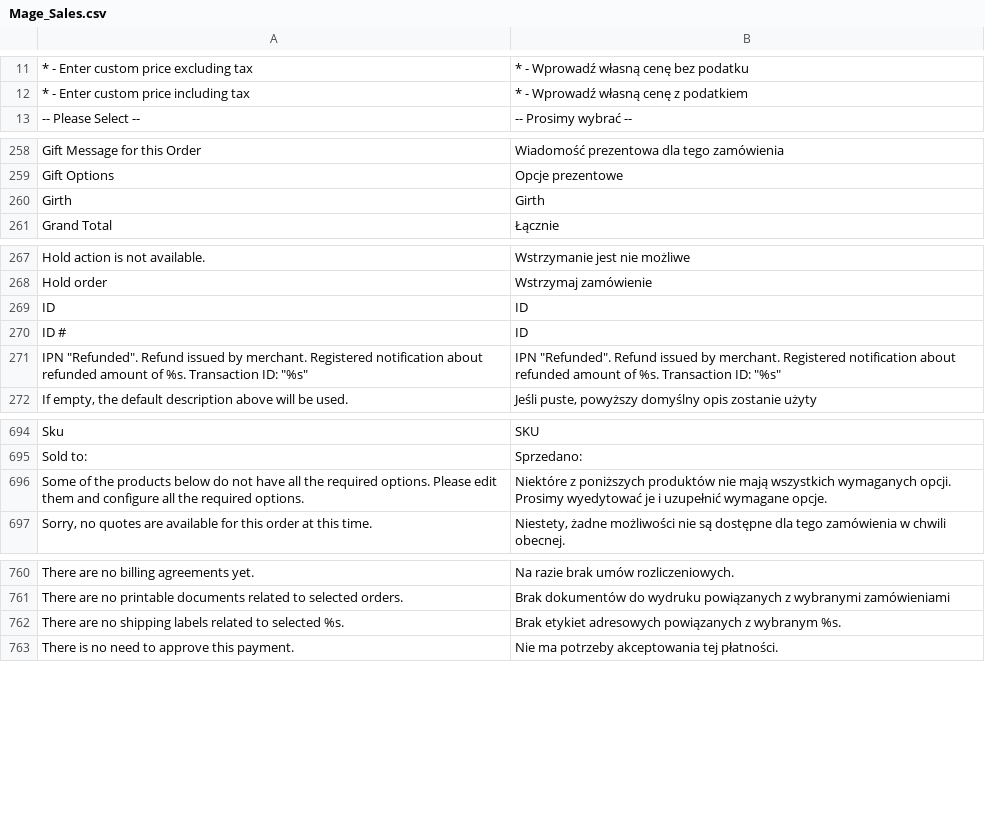
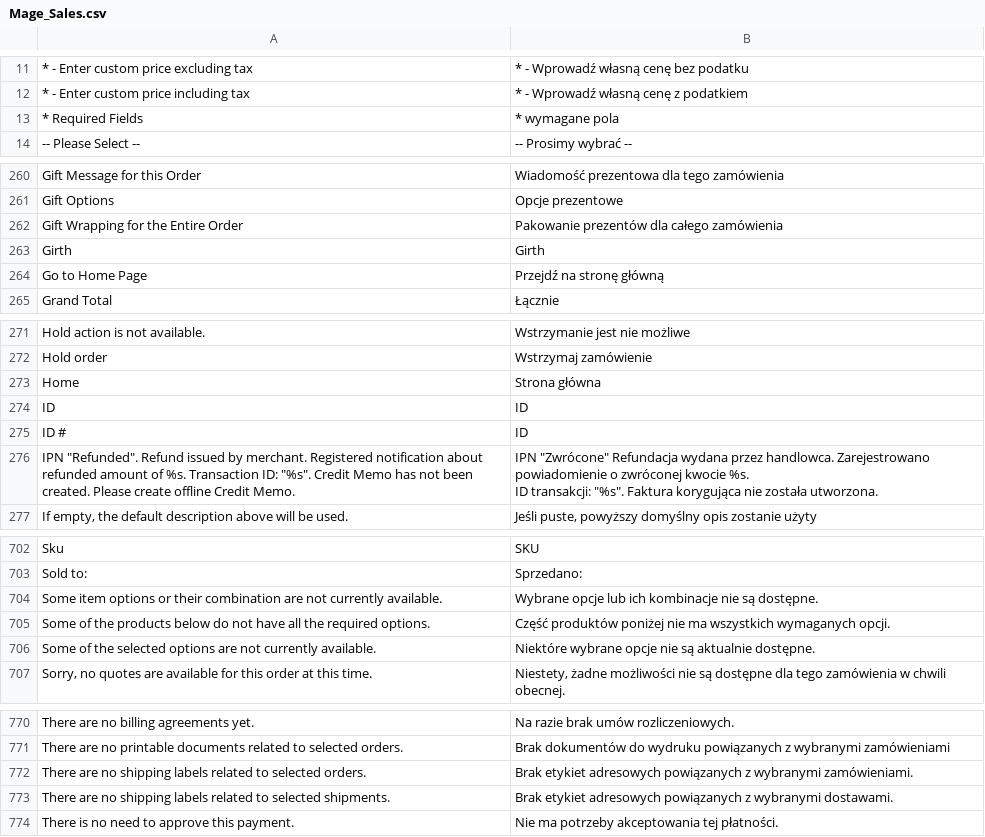
Before and after one commit to SnowdogApps/Magento-Translation-pl_PL, a CSV file: pl_PL/Mage_Sales.csv, drawn as a sheet; only a part is shown, gaps mark what is left out; the diff covers the shown part only.

```diff
--- a/pl_PL/Mage_Sales.csv
+++ b/pl_PL/Mage_Sales.csv
@@ -12,2 +12,3 @@
 "* - Enter custom price including tax","* - Wprowadź własną cenę z podatkiem"
+"* Required Fields","* wymagane pola"
 "-- Please Select --","-- Prosimy wybrać --"
@@ -259,3 +261,5 @@
 "Gift Options","Opcje prezentowe"
+"Gift Wrapping for the Entire Order","Pakowanie prezentów dla całego zamówienia"
 "Girth","Girth"
+"Go to Home Page","Przejdź na stronę główną"
 "Grand Total","Łącznie"
@@ -268,5 +272,7 @@
 "Hold order","Wstrzymaj zamówienie"
+"Home","Strona główna"
 "ID","ID"
 "ID #","ID"
-"IPN ""Refunded"". Refund issued by merchant. Registered notification about refunded amount of %s. Transaction ID: ""%s""","IPN ""Refunded"". Refund issued by merchant. Registered notification about refunded amount of %s. Transaction ID: ""%s"""
+"IPN ""Refunded"". Refund issued by merchant. Registered notification about refunded amount of %s. Transaction ID: ""%s"". Credit Memo has not been created. Please create offline Credit Memo.","IPN ""Zwrócone"" Refundacja wydana przez handlowca. Zarejestrowano powiadomienie o zwróconej kwocie %s.
+ ID transakcji: ""%s"". Faktura korygująca nie została utworzona. "
 "If empty, the default description above will be used.","Jeśli puste, powyższy domyślny opis zostanie użyty"
@@ -701,3 +710,5 @@
 "Sold to:","Sprzedano:"
-"Some of the products below do not have all the required options. Please edit them and configure all the required options.","Niektóre z poniższych produktów nie mają wszystkich wymaganych opcji. Prosimy wyedytować je i uzupełnić wymagane opcje."
+"Some item options or their combination are not currently available.","Wybrane opcje lub ich kombinacje nie są dostępne."
+"Some of the products below do not have all the required options.","Część produktów poniżej nie ma wszystkich wymaganych opcji."
+"Some of the selected options are not currently available.","Niektóre wybrane opcje nie są aktualnie dostępne."
 "Sorry, no quotes are available for this order at this time.","Niestety, żadne możliwości nie są dostępne dla tego zamówienia w chwili obecnej."
@@ -767,3 +778,4 @@
 "There are no printable documents related to selected orders.","Brak dokumentów do wydruku powiązanych z wybranymi zamówieniami"
-"There are no shipping labels related to selected %s.","Brak etykiet adresowych powiązanych z wybranym %s."
+"There are no shipping labels related to selected orders.","Brak etykiet adresowych powiązanych z wybranymi zamówieniami."
+"There are no shipping labels related to selected shipments.","Brak etykiet adresowych powiązanych z wybranymi dostawami."
 "There is no need to approve this payment.","Nie ma potrzeby akceptowania tej płatności."
```
Also changed, not shown: 5 added rows and 3 edited cells elsewhere in this file, pl_PL/Mage_Adminhtml.csv, pl_PL/Mage_Catalog.csv, 38 other files.
